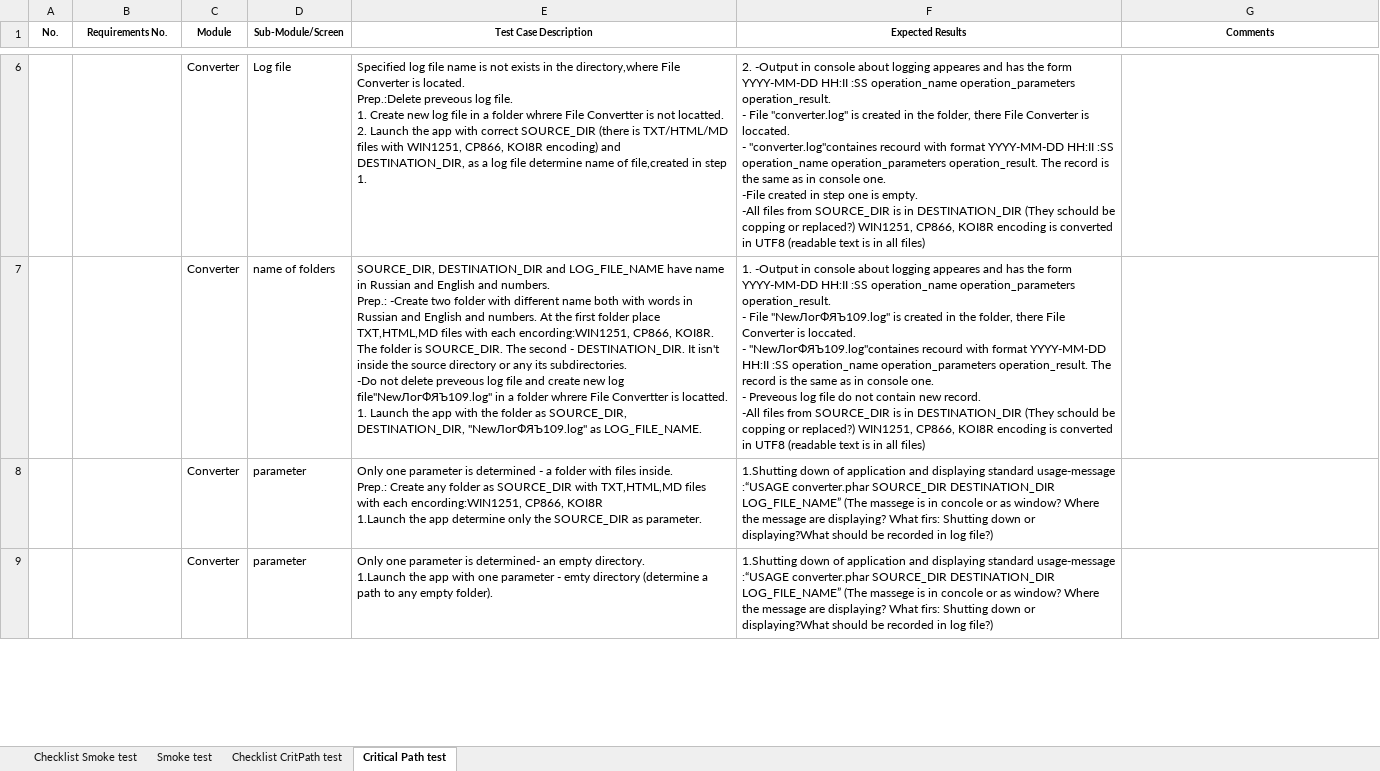
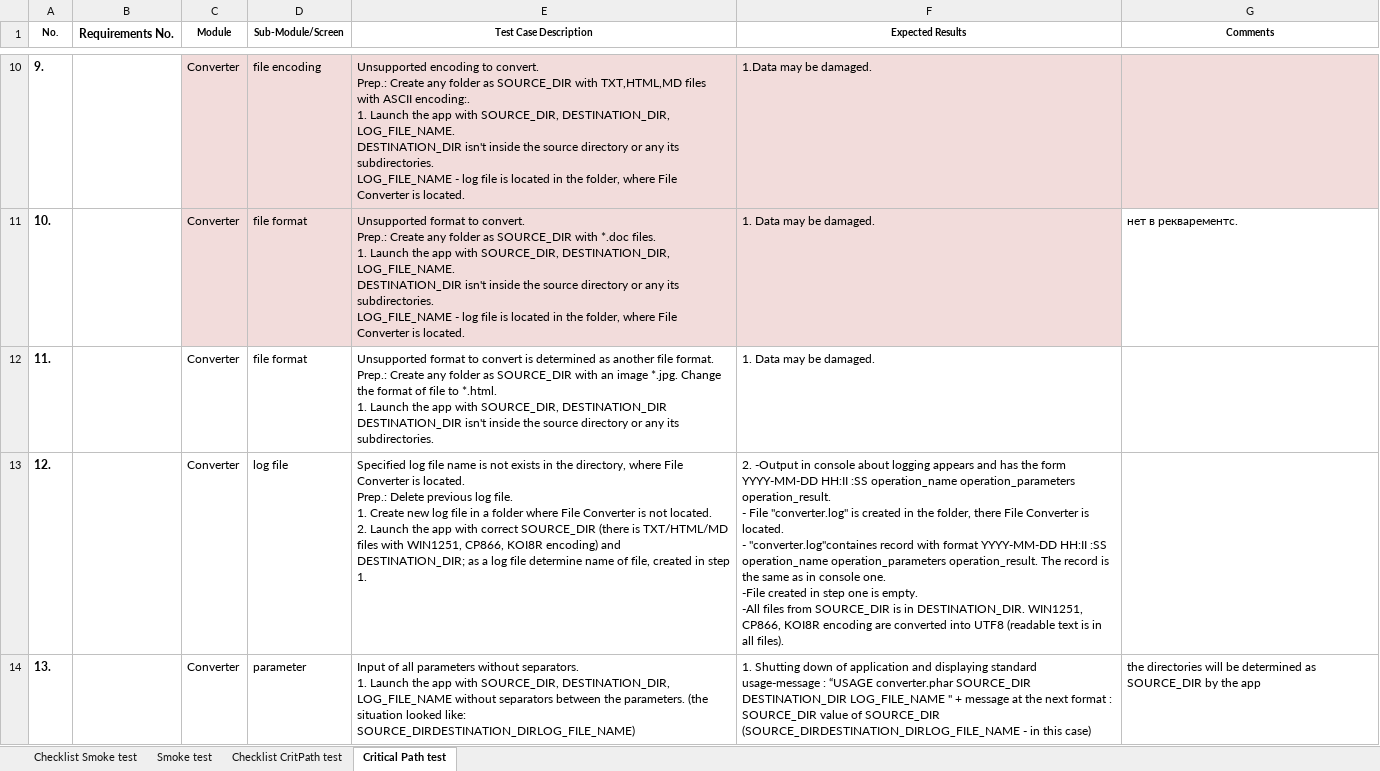
Before and after one commit to SerafimaAhramenko/Testing, an Excel workbook: test_cases_template.xlsx, sheet Critical Path test, drawn as a sheet; only a part is shown, gaps mark what is left out; values as stored, in another font and other column widths than the file's, no borders; removed rows and columns are numbered as before the commit, all else as after; ↵ is a line break in a cell; the diff covers the shown part only; the diff names each change by its address in the sheet, - before the commit and + after, or states it on an @@ line.

```diff
--- a/test_cases_template.xlsx (sheet Critical Path test)
+++ b/test_cases_template.xlsx (sheet Critical Path test)
@@ B1 text size: larger @@
+row 10: 9. |  | Converter | file encoding | Unsupported encoding to convert. ↵ Prep.: Create any folder as SOURCE_DIR with TXT,HTML,MD files with ASCII encoding:. ↵ 1. Launch the app with SOURCE_DIR, DESTINATION_DIR, LOG_FILE_NAME. ↵ DESTINATION_DIR isn't inside the source directory or any its subdirectories. ↵ LOG_FILE_NAME - log file is located in the folder, where File Converter is located. | 1.Data may be damaged.
+row 11: 10. |  | Converter | file format | Unsupported format to convert. ↵ Prep.: Create any folder as SOURCE_DIR with *.doc files. ↵ 1. Launch the app with SOURCE_DIR, DESTINATION_DIR, LOG_FILE_NAME. ↵ DESTINATION_DIR isn't inside the source directory or any its subdirectories. ↵ LOG_FILE_NAME - log file is located in the folder, where File Converter is located. | 1. Data may be damaged. | нет в рекварементс.
+row 12: 11. |  | Converter | file format | Unsupported format to convert is determined as another file format. ↵ Prep.: Create any folder as SOURCE_DIR with an image *.jpg. Change the format of file to *.html. ↵ 1. Launch the app with SOURCE_DIR, DESTINATION_DIR ↵ DESTINATION_DIR isn't inside the source directory or any its subdirectories. | 1. Data may be damaged.
-A13 (No.): (empty)
+A13 (No.): 12.
-D13 (Sub-Module/Screen): Log file
+D13 (Sub-Module/Screen): log file
-E13 (Test Case Description): …in the directory,where File Converter is located. ↵ Prep.:Delete preveous log file. ↵ 1. Create new log file in a folder whrere File Convertter is not locatted. ↵ 2. Launch the app with correct SOURCE_DIR (there is TXT/HTML/MD files with WIN1251, CP866, KOI8R encoding) and DESTINATION_DIR, as a log file determine name of file,created in step…
+E13 (Test Case Description): …in the directory, where File Converter is located. ↵ Prep.: Delete previous log file. ↵ 1. Create new log file in a folder where File Converter is not located. ↵ 2. Launch the app with correct SOURCE_DIR (there is TXT/HTML/MD files with WIN1251, CP866, KOI8R encoding) and DESTINATION_DIR; as a log file determine name of file, created in step…
-F13 (Expected Results): …about logging appeares and has the form YYYY-MM-DD HH:II :SS operation_name operation_parameters operation_result. ↵ - File "converter.log" is created in the folder, there File Converter is loccated. ↵ - "converter.log"containes recourd with format YYYY-MM-DD HH:II :SS operation_name operation_parameters operation_result. The record is the same as in console one. ↵ -File created in step one is empty. ↵ -All files from SOURCE_DIR is in DESTINATION_DIR (They schould be copping or replaced?) WIN1251, CP866, KOI8R encoding is converted in UTF8 (readable text is in all files)
+F13 (Expected Results): …about logging appears and has the form YYYY-MM-DD HH:II :SS operation_name operation_parameters operation_result. ↵ - File "converter.log" is created in the folder, there File Converter is located. ↵ - "converter.log"containes record with format YYYY-MM-DD HH:II :SS operation_name operation_parameters operation_result. The record is the same as in console one. ↵ -File created in step one is empty. ↵ -All files from SOURCE_DIR is in DESTINATION_DIR. WIN1251, CP866, KOI8R encoding are converted into UTF8 (readable text is in all files).
-row 7:  |  | Converter | name of folders | SOURCE_DIR, DESTINATION_DIR and LOG_FILE_NAME have name in Russian and English and numbers. ↵ Prep.: -Create two folder with different name both with words in Russian and English and numbers. At the first folder place TXT,HTML,MD files with each encording:WIN1251, CP866, KOI8R. The folder is SOURCE_DIR. The second - DESTINATION_DIR. It isn't inside the source directory or any its subdirectories. ↵ -Do not delete preveous log file and create new log file"NewЛогФЯЪ109.log" in a folder whrere File Convertter is locatted. ↵ 1. Launch the app with the folder as SOURCE_DIR, DESTINATION_DIR, "NewЛогФЯЪ109.log" as LOG_FILE_NAME. | 1. -Output in console about logging appeares and has the form YYYY-MM-DD HH:II :SS operation_name operation_parameters operation_result. ↵ - File "NewЛогФЯЪ109.log" is created in the folder, there File Converter is loccated. ↵ - "NewЛогФЯЪ109.log"containes recourd with format YYYY-MM-DD HH:II :SS operation_name operation_parameters operation_result. The record is the same as in console one. ↵ - Preveous log file do not contain new record. ↵ -All files from SOURCE_DIR is in DESTINATION_DIR (They schould be copping or replaced?) WIN1251, CP866, KOI8R encoding is converted in UTF8 (readable text is in all files)
-row 8:  |  | Converter | parameter | Only one parameter is determined - a folder with files inside. ↵ Prep.: Create any folder as SOURCE_DIR with TXT,HTML,MD files with each encording:WIN1251, CP866, KOI8R ↵ 1.Launch the app determine only the SOURCE_DIR as parameter. | 1.Shutting down of application and displaying standard usage-message :“USAGE converter.phar SOURCE_DIR DESTINATION_DIR LOG_FILE_NAME” (The massege is in concole or as window? Where the message are displaying? What firs: Shutting down or displaying?What should be recorded in log file?)
-A14 (No.): (empty)
+A14 (No.): 13.
-E14 (Test Case Description): Only one parameter is determined- an empty directory. ↵ 1.Launch the app with one parameter - emty directory (determine a path to any empty folder).
+E14 (Test Case Description): Input of all parameters without separators. ↵ 1. Launch the app with SOURCE_DIR, DESTINATION_DIR, LOG_FILE_NAME without separators between the parameters. (the situation looked like: SOURCE_DIRDESTINATION_DIRLOG_FILE_NAME)
-F14 (Expected Results): 1.Shutting down of application and displaying standard usage-message :“USAGE converter.phar SOURCE_DIR DESTINATION_DIR LOG_FILE_NAME” (The massege is in concole or as window? Where the message are displaying? What firs: Shutting down or displaying?What should be recorded in log file?)
+F14 (Expected Results): 1. Shutting down of application and displaying standard usage-message : “USAGE converter.phar SOURCE_DIR DESTINATION_DIR LOG_FILE_NAME " + message at the next format : SOURCE_DIR value of SOURCE_DIR (SOURCE_DIRDESTINATION_DIRLOG_FILE_NAME - in this case)
-G14 (Comments): (empty)
+G14 (Comments): the directories will be determined as SOURCE_DIR by the app
```
Also changed, not shown: 12 added rows, 16 removed rows and 20 edited cells elsewhere in this sheet, sheet Checklist Smoke test, sheet Checklist CritPath test, sheet Smoke test.
